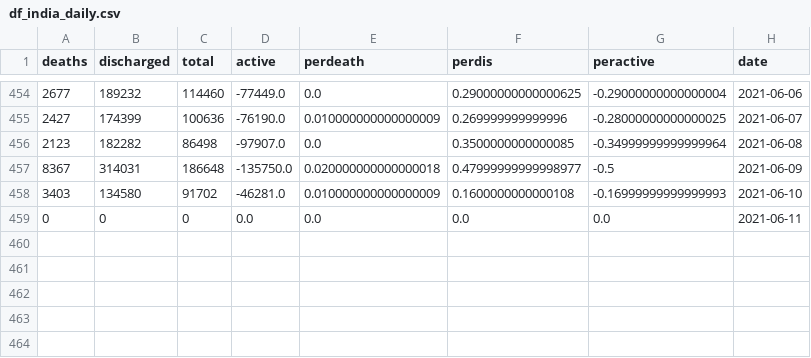
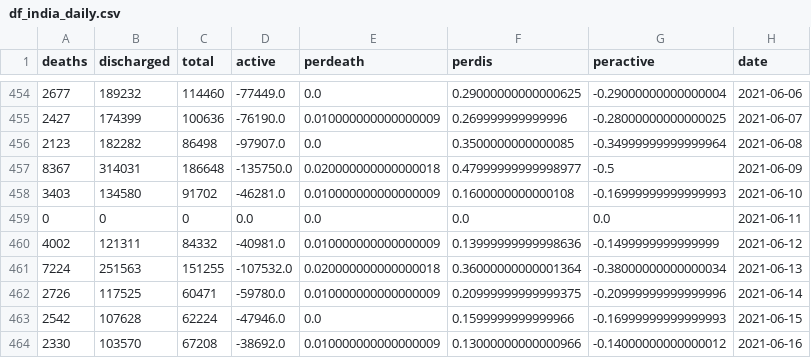
Before and after one commit to rutvikbaxi/Covid-Dashboard, a CSV file: df_india_daily.csv, drawn as a sheet; only a part is shown, gaps mark what is left out; the diff names each change by its address in the sheet, - before the commit and + after, or states it on an @@ line.

```diff
--- a/df_india_daily.csv
+++ b/df_india_daily.csv
+row 460: 4002 | 121311 | 84332 | -40981.0 | 0.010000000000000009 | 0.13999999999998636 | -0.1499999999999999 | 2021-06-12
+row 461: 7224 | 251563 | 151255 | -107532.0 | 0.020000000000000018 | 0.36000000000001364 | -0.38000000000000034 | 2021-06-13
+row 462: 2726 | 117525 | 60471 | -59780.0 | 0.010000000000000009 | 0.20999999999999375 | -0.20999999999999996 | 2021-06-14
+row 463: 2542 | 107628 | 62224 | -47946.0 | 0.0 | 0.1599999999999966 | -0.16999999999999993 | 2021-06-15
+row 464: 2330 | 103570 | 67208 | -38692.0 | 0.010000000000000009 | 0.13000000000000966 | -0.14000000000000012 | 2021-06-16
```
Also changed, not shown: df_india.csv, 4 other files.
